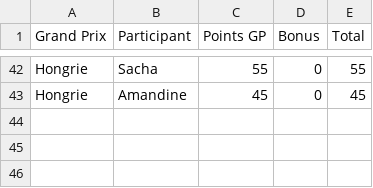
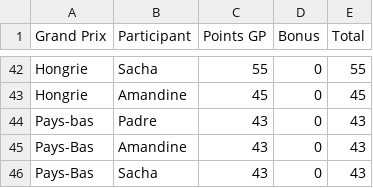
Before and after one commit to peugeot40-6/f1-pronostics, a CSV file: classement.csv, drawn as a sheet; only a part is shown, gaps mark what is left out; the diff names each change by its address in the sheet, - before the commit and + after, or states it on an @@ line.

Commit message:
Update classement.csv

```diff
--- a/classement.csv
+++ b/classement.csv
+row 44: Pays-bas | Padre | 43 | 0 | 43
+row 45: Pays-Bas | Amandine | 43 | 0 | 43
+row 46: Pays-Bas | Sacha | 43 | 0 | 43
```
